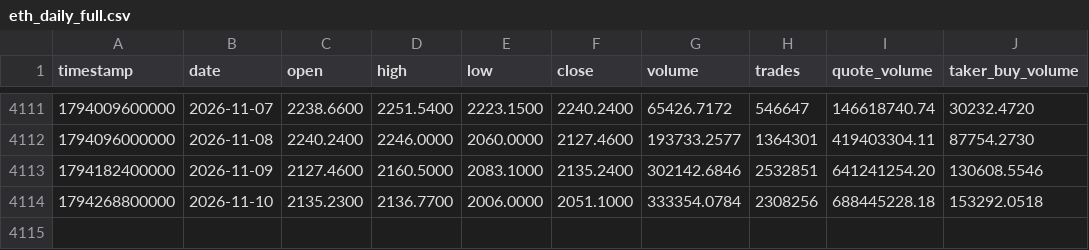
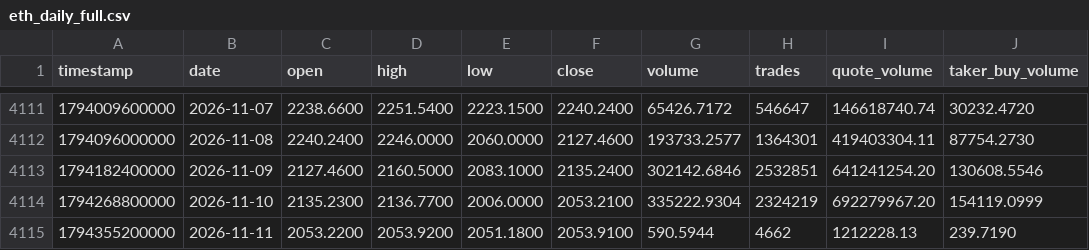
Before and after one commit to everett6/piquant-live, a CSV file: data/historical/eth_daily_full.csv, drawn as a sheet; only a part is shown, gaps mark what is left out.

```diff
--- a/data/historical/eth_daily_full.csv
+++ b/data/historical/eth_daily_full.csv
@@ -4113,2 +4113,3 @@ timestamp,date,open,high,low,close,volume,trades,quote_volume,taker_buy_volume
 1794182400000,2026-11-09,2127.4600,2160.5000,2083.1000,2135.2400,302142.6846,2532851,641241254.20,130608.5546
-1794268800000,2026-11-10,2135.2300,2136.7700,2006.0000,2051.1000,333354.0784,2308256,688445228.18,153292.0518
+1794268800000,2026-11-10,2135.2300,2136.7700,2006.0000,2053.2100,335222.9304,2324219,692279967.20,154119.0999
+1794355200000,2026-11-11,2053.2200,2053.9200,2051.1800,2053.9100,590.5944,4662,1212228.13,239.7190
```
Also changed, not shown: data/historical/btc_daily_full.csv, 19 other files.
